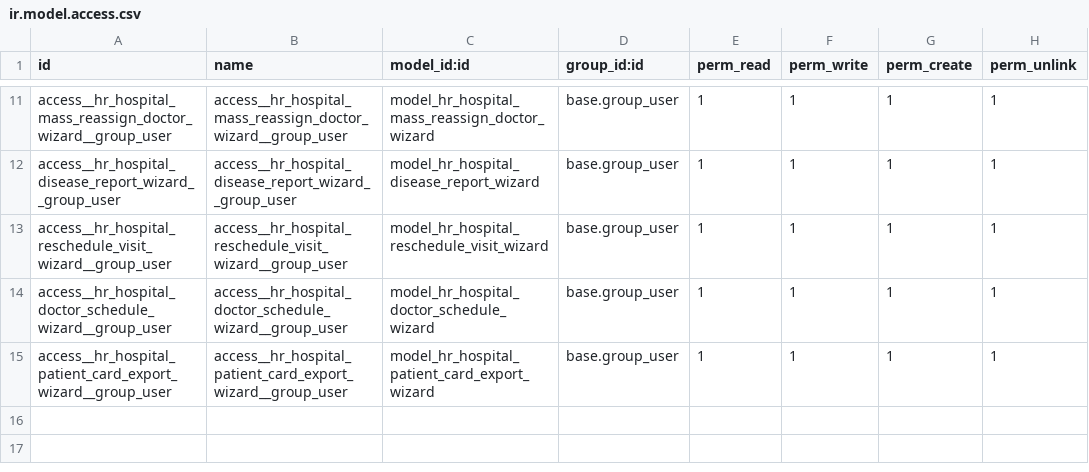
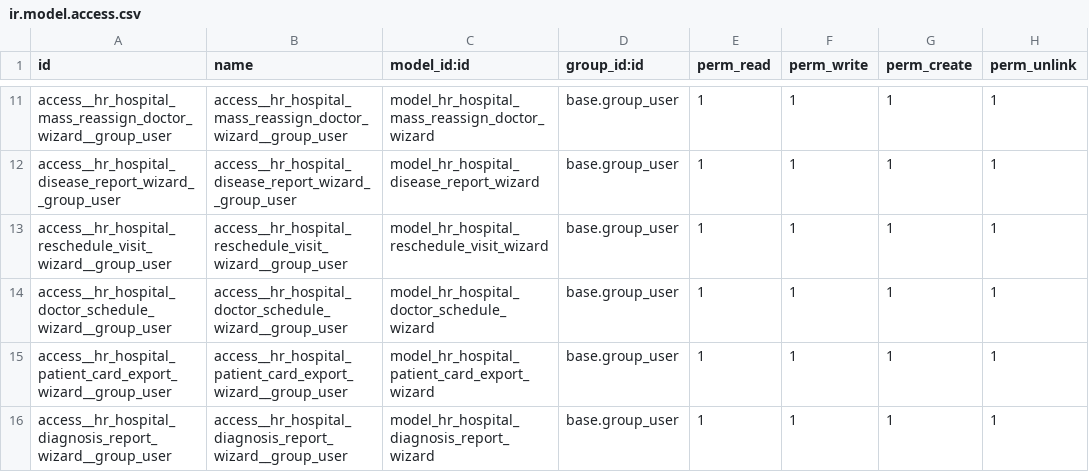
Before and after one commit to BondarchukViacheslav/odoo_school, a CSV file: hr_hospital/security/ir.model.access.csv, drawn as a sheet; only a part is shown, gaps mark what is left out; the diff names each change by its address in the sheet, - before the commit and + after, or states it on an @@ line.

```diff
--- a/hr_hospital/security/ir.model.access.csv
+++ b/hr_hospital/security/ir.model.access.csv
+row 16: access__hr_hospital_diagnosis_report_wizard__group_user | access__hr_hospital_diagnosis_report_wizard__group_user | model_hr_hospital_diagnosis_report_wizard | base.group_user | 1 | 1 | 1 | 1
```
Also changed, not shown: 26 other files.
